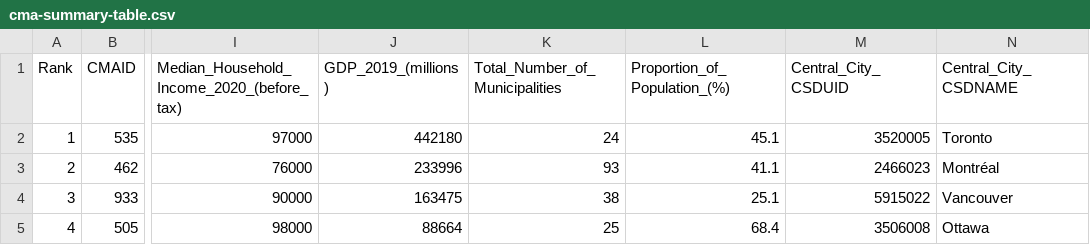
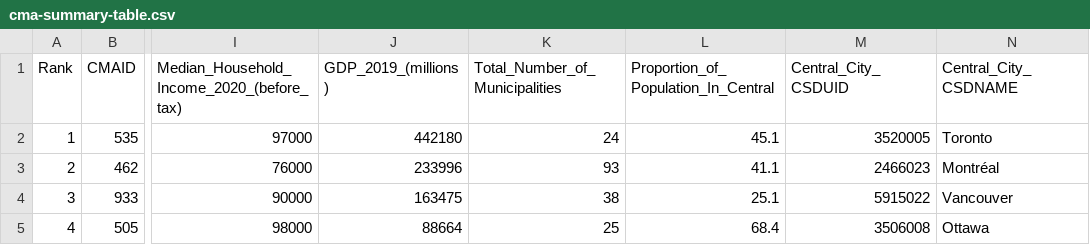
Before and after one commit to schoolofcities/metropolitan-mindset, a CSV file: analysis/data/cma-summary-table.csv, drawn as a sheet; only a part is shown, gaps mark what is left out; the diff names each change by its address in the sheet, - before the commit and + after, or states it on an @@ line.

```diff
--- a/analysis/data/cma-summary-table.csv
+++ b/analysis/data/cma-summary-table.csv
-L1: Proportion_of_Population_(%)
+L1: Proportion_of_Population_In_Central
```
Also changed, not shown: 6 other files.
